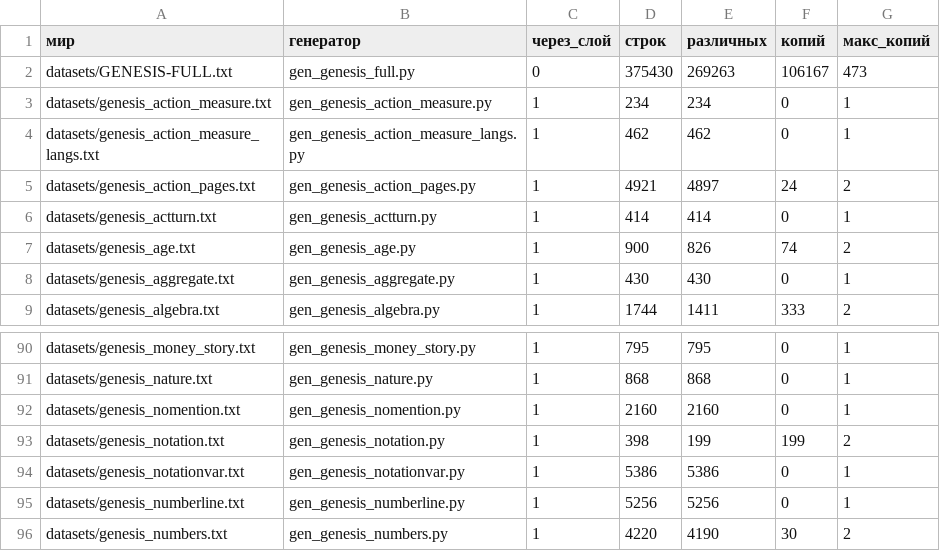
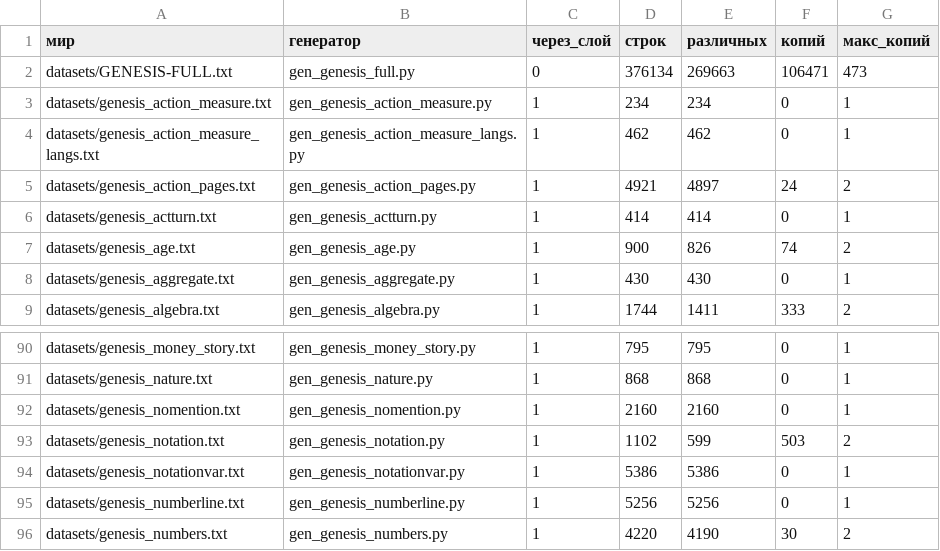
Before and after one commit to synarcai/genesis-corpus, a TSV file: datasets/COPIES.tsv, drawn as a sheet; only a part is shown, gaps mark what is left out.

```diff
--- a/datasets/COPIES.tsv
+++ b/datasets/COPIES.tsv
@@ -1,3 +1,3 @@
 мир	генератор	через_слой	строк	различных	копий	макс_копий
-datasets/GENESIS-FULL.txt	gen_genesis_full.py	0	375430	269263	106167	473
+datasets/GENESIS-FULL.txt	gen_genesis_full.py	0	376134	269663	106471	473
 datasets/genesis_action_measure.txt	gen_genesis_action_measure.py	1	234	234	0	1
@@ -92,3 +92,3 @@ datasets/genesis_nature.txt	gen_genesis_nature.py	1	868	868	0	1
 datasets/genesis_nomention.txt	gen_genesis_nomention.py	1	2160	2160	0	1
-datasets/genesis_notation.txt	gen_genesis_notation.py	1	398	199	199	2
+datasets/genesis_notation.txt	gen_genesis_notation.py	1	1102	599	503	2
 datasets/genesis_notationvar.txt	gen_genesis_notationvar.py	1	5386	5386	0	1
```
Also changed, not shown: 6 other files.
